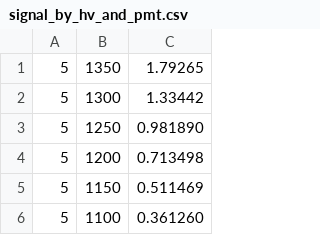
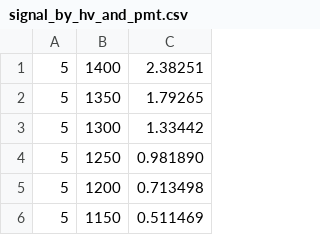
Before and after one commit to bradylowe/slac-test-beam-quartz-analysis, a CSV file: signal_by_hv_and_pmt.csv, drawn as a sheet; only a part is shown; the shorter side is filled out with more unchanged rows.

```diff
--- a/signal_by_hv_and_pmt.csv
+++ b/signal_by_hv_and_pmt.csv
@@ -1 +1,2 @@
+5,1400,2.38251
 5,1350,1.79265
```
Also changed, not shown: 4 other files.
